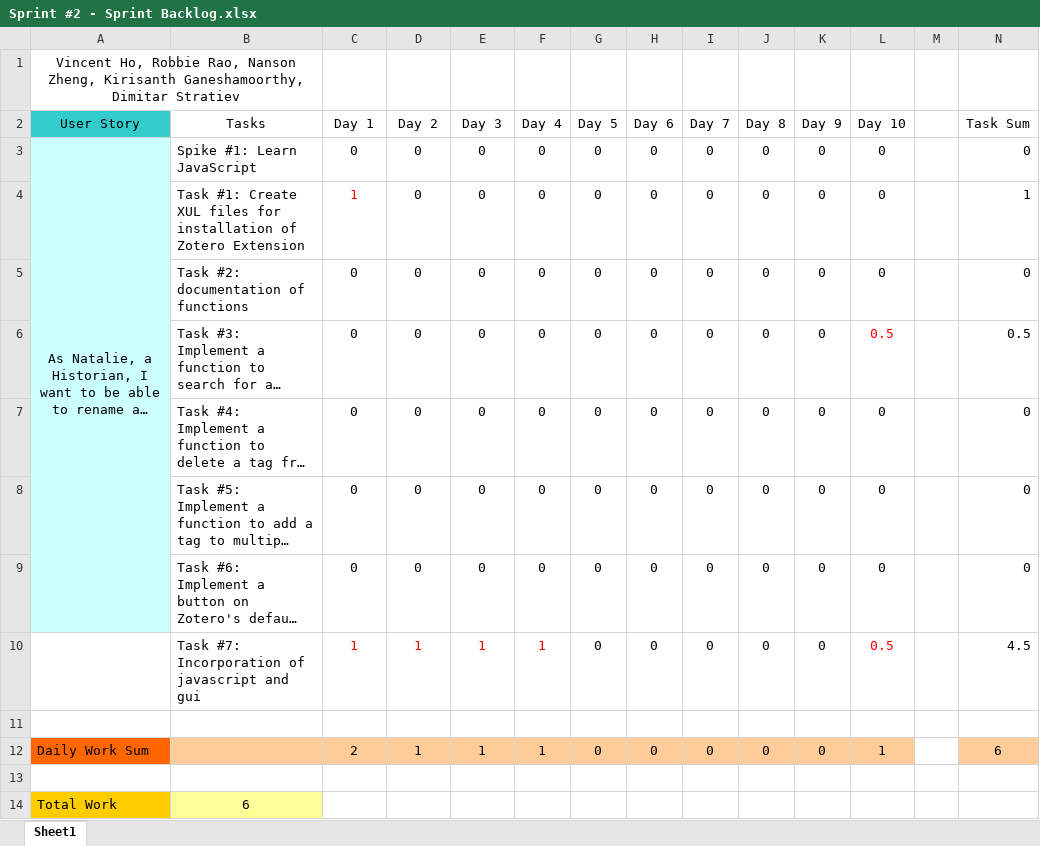
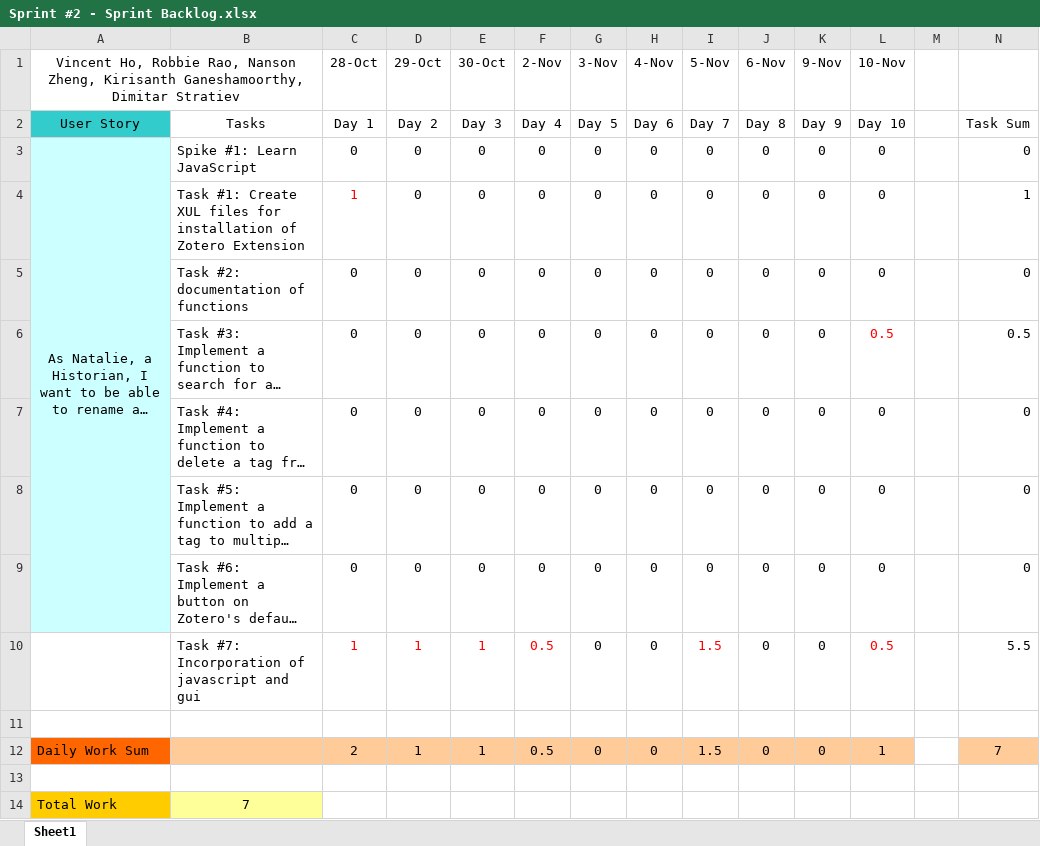
Before and after one commit to kirisanth-g/zotero, an Excel workbook: D3/Sprint #2 - Sprint Backlog.xlsx, sheet Sheet1, drawn as a sheet; long unchanged cells end in …; values as stored, in another font and other column widths than the file's, no borders; table styles not drawn; removed rows and columns are numbered as before the commit, all else as after; the diff names each change by its address in the sheet, - before the commit and + after, or states it on an @@ line.

Commit message:
updated Sprint Backlog and Documentation

```diff
--- a/D3/Sprint #2 - Sprint Backlog.xlsx (sheet Sheet1)
+++ b/D3/Sprint #2 - Sprint Backlog.xlsx (sheet Sheet1)
-row 1: Vincent Ho, Robbie Rao, Nanson Zheng, Kirisanth Ganeshamoorthy, Dimitar Stratiev
+row 1: Vincent Ho, Robbie Rao, Nanson Zheng, Kirisanth Ganeshamoorthy, Dimitar Stratiev |  | 28-Oct | 29-Oct | 30-Oct | 2-Nov | 3-Nov | 4-Nov | 5-Nov | 6-Nov | 9-Nov | 10-Nov
-F10: 1
+F10: 0.5
-I10: 0
+I10: 1.5
-I10 text colour: black
+I10 text colour: #FF0000
-N10: 4.5
+N10: 5.5
-F12: 1
+F12: 0.5
-I12: 0
+I12: 1.5
-N12: 6
+N12: 7
-B14: 6
+B14: 7
```
Also changed, not shown: 2 other files.
